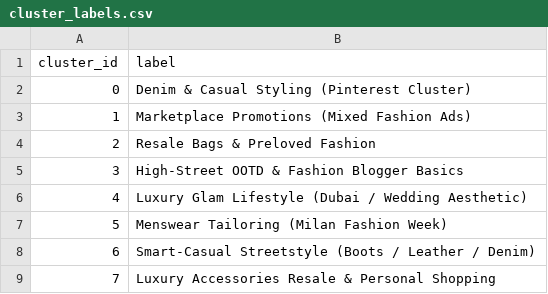
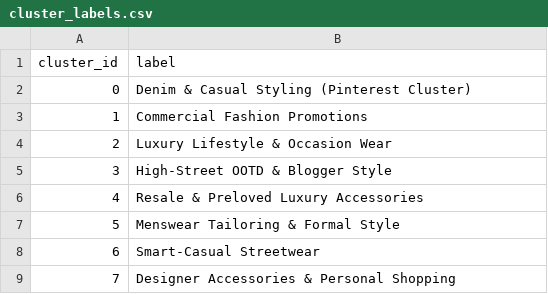
Before and after one commit to Pranaviiiii/Degree_Project_Dashboard, a CSV file: data/processed/trends/cluster_labels.csv, drawn as a sheet.

Commit message:
Update cluster_labels.csv

```diff
--- a/data/processed/trends/cluster_labels.csv
+++ b/data/processed/trends/cluster_labels.csv
@@ -2,8 +2,8 @@ cluster_id,label
 0,Denim & Casual Styling (Pinterest Cluster)
-1,Marketplace Promotions (Mixed Fashion Ads)
-2,Resale Bags & Preloved Fashion
-3,High-Street OOTD & Fashion Blogger Basics
-4,Luxury Glam Lifestyle (Dubai / Wedding Aesthetic)
-5,Menswear Tailoring (Milan Fashion Week)
-6,Smart-Casual Streetstyle (Boots / Leather / Denim)
-7,Luxury Accessories Resale & Personal Shopping
+1,Commercial Fashion Promotions
+2,Luxury Lifestyle & Occasion Wear
+3,High-Street OOTD & Blogger Style
+4,Resale & Preloved Luxury Accessories
+5,Menswear Tailoring & Formal Style
+6,Smart-Casual Streetwear
+7,Designer Accessories & Personal Shopping
```
